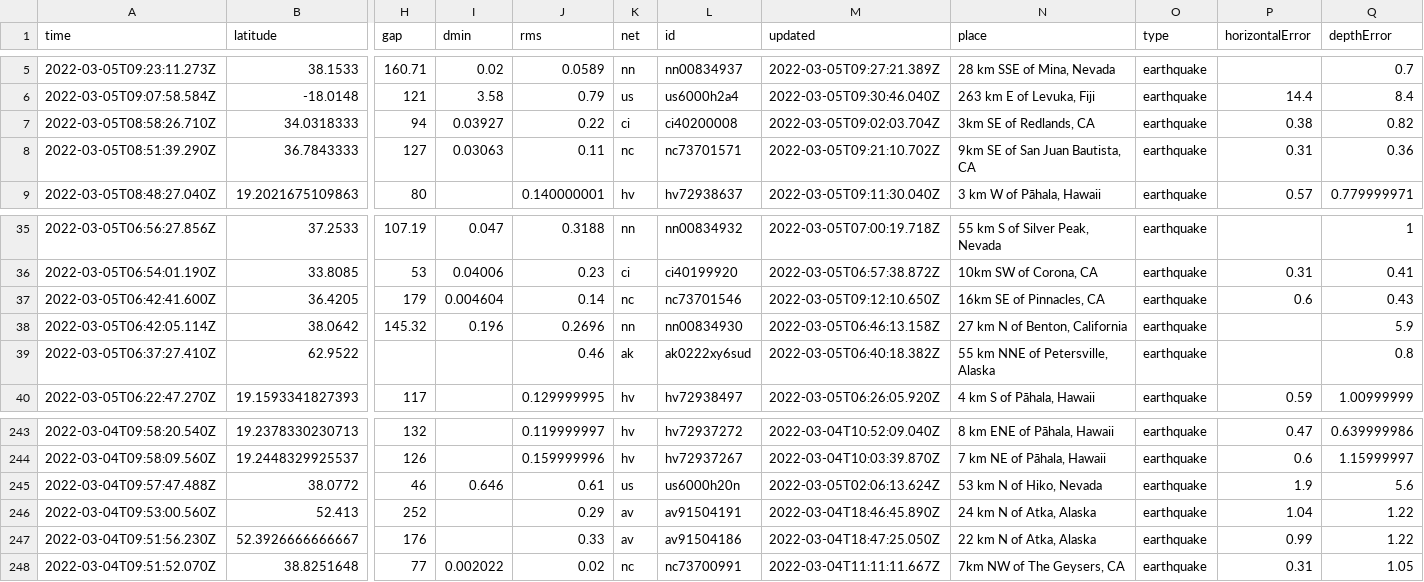
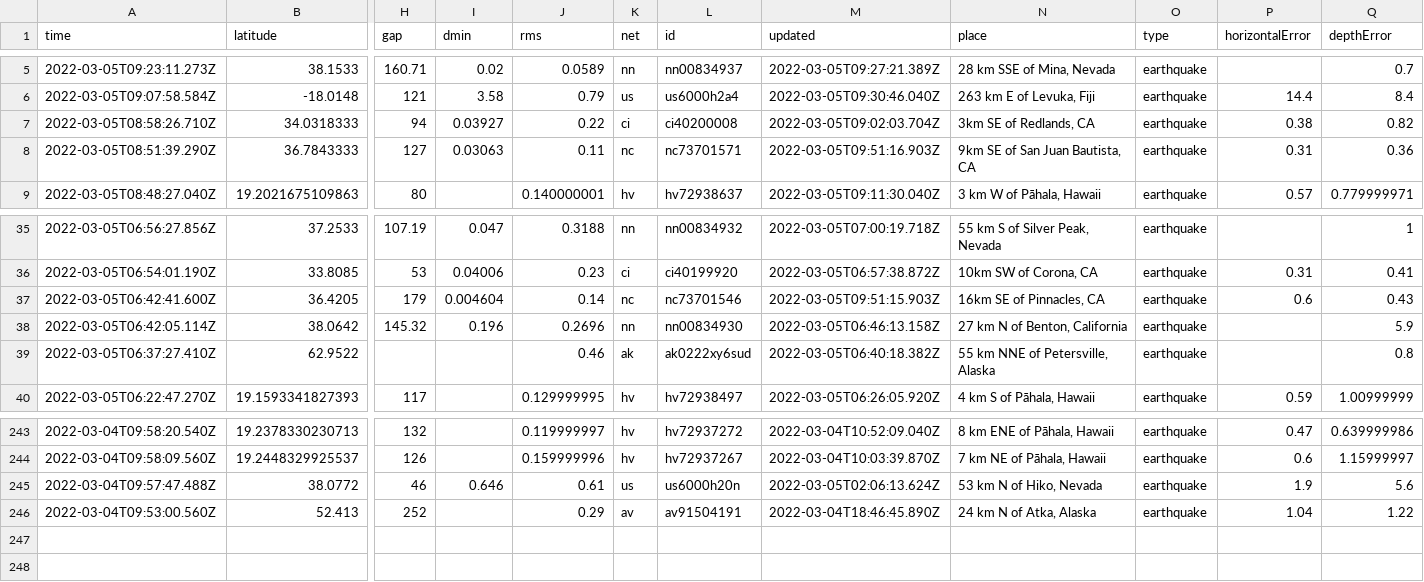
Before and after one commit to johnstont05/nicar22-github-actions, a CSV file: usgs_current.csv, drawn as a sheet; only a part is shown, gaps mark what is left out; rows hold the shown columns only; the diff names each change by its address in the sheet, - before the commit and + after, or states it on an @@ line.

```diff
--- a/usgs_current.csv
+++ b/usgs_current.csv
-M8 (updated): 2022-03-05T09:21:10.702Z
+M8 (updated): 2022-03-05T09:51:16.903Z
-M37 (updated): 2022-03-05T09:12:10.650Z
+M37 (updated): 2022-03-05T09:51:15.903Z
-row 247: 2022-03-04T09:51:56.230Z | 52.3926666666667 | 176 |  | 0.33 | av | av91504186 | 2022-03-04T18:47:25.050Z | 22 km N of Atka, Alaska | earthquake | 0.99 | 1.22
-row 248: 2022-03-04T09:51:52.070Z | 38.8251648 | 77 | 0.002022 | 0.02 | nc | nc73700991 | 2022-03-04T11:11:11.667Z | 7km NW of The Geysers, CA | earthquake | 0.31 | 1.05
```
